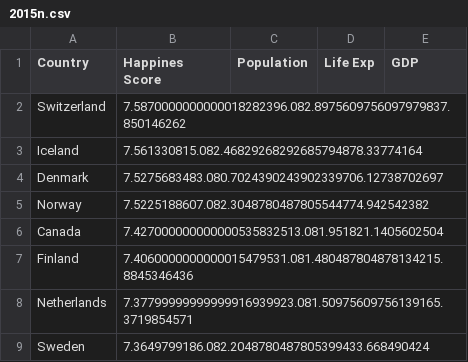
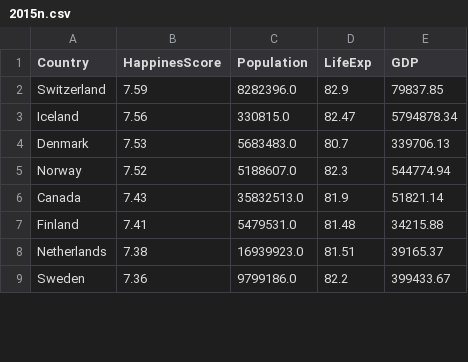
Before and after one commit to eizla/JustForData, a CSV file: 2015n.csv, drawn as a sheet; only a part is shown; the diff covers the shown part only.

```diff
--- a/2015n.csv
+++ b/2015n.csv
@@ -1,9 +1,9 @@
-Country,Happines Score,Population,Life Exp,GDP
-Switzerland,7.5870000000000018282396.082.8975609756097979837.850146262
-Iceland,7.561330815.082.46829268292685794878.33774164
-Denmark,7.5275683483.080.7024390243902339706.12738702697
-Norway,7.5225188607.082.3048780487805544774.942542382
-Canada,7.427000000000000535832513.081.951821.1405602504
-Finland,7.4060000000000015479531.081.480487804878134215.8845346436
-Netherlands,7.37799999999999916939923.081.50975609756139165.3719854571
-Sweden,7.3649799186.082.2048780487805399433.668490424
+Country,HappinesScore,Population,LifeExp,GDP
+Switzerland,7.59,8282396.0,82.9,79837.85
+Iceland,7.56,330815.0,82.47,5794878.34
+Denmark,7.53,5683483.0,80.7,339706.13
+Norway,7.52,5188607.0,82.3,544774.94
+Canada,7.43,35832513.0,81.9,51821.14
+Finland,7.41,5479531.0,81.48,34215.88
+Netherlands,7.38,16939923.0,81.51,39165.37
+Sweden,7.36,9799186.0,82.2,399433.67
```
Also changed, not shown: 48 edited cells elsewhere in this file, 2016n.csv, 2017n.csv.
